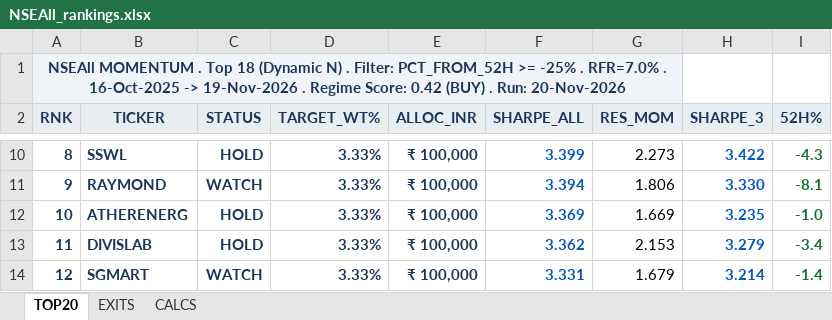
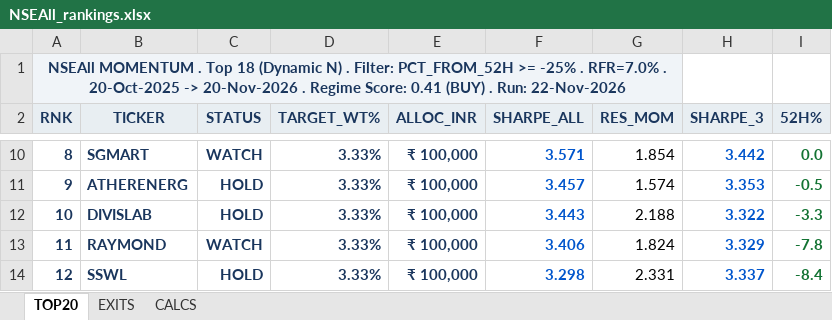
Before and after one commit to ameetst/code, an Excel workbook: momentum/Sharpe/NSEAll_rankings.xlsx, sheet TOP20, drawn as a sheet; only a part is shown, gaps mark what is left out; values as stored, in another font and other column widths than the file's, no borders; the diff covers the shown part only; the diff names each change by its address in the sheet, - before the commit and + after, or states it on an @@ line.

```diff
--- a/momentum/Sharpe/NSEAll_rankings.xlsx (sheet TOP20)
+++ b/momentum/Sharpe/NSEAll_rankings.xlsx (sheet TOP20)
-A1 (RNK): …RFR=7.0% . 16-Oct-2025 -> 19-Nov-2026 . Regime Score: 0.42 (BUY) . Run: 20-Nov-2026
+A1 (RNK): …RFR=7.0% . 20-Oct-2025 -> 20-Nov-2026 . Regime Score: 0.41 (BUY) . Run: 22-Nov-2026
-B10 (TICKER): SSWL
+B10 (TICKER): SGMART
-C10 (STATUS): HOLD
+C10 (STATUS): WATCH
-F10 (SHARPE_ALL): 3.399
+F10 (SHARPE_ALL): 3.571
-G10 (RES_MOM): 2.273
+G10 (RES_MOM): 1.854
-H10 (SHARPE_3): 3.422
+H10 (SHARPE_3): 3.442
-I10 (52H%): -4.3
+I10 (52H%): 0.0
-B11 (TICKER): RAYMOND
+B11 (TICKER): ATHERENERG
-C11 (STATUS): WATCH
+C11 (STATUS): HOLD
-F11 (SHARPE_ALL): 3.394
+F11 (SHARPE_ALL): 3.457
-G11 (RES_MOM): 1.806
+G11 (RES_MOM): 1.574
-H11 (SHARPE_3): 3.330
+H11 (SHARPE_3): 3.353
-I11 (52H%): -8.1
+I11 (52H%): -0.5
-B12 (TICKER): ATHERENERG
+B12 (TICKER): DIVISLAB
-F12 (SHARPE_ALL): 3.369
+F12 (SHARPE_ALL): 3.443
-G12 (RES_MOM): 1.669
+G12 (RES_MOM): 2.188
-H12 (SHARPE_3): 3.235
+H12 (SHARPE_3): 3.322
-I12 (52H%): -1.0
+I12 (52H%): -3.3
-B13 (TICKER): DIVISLAB
+B13 (TICKER): RAYMOND
-C13 (STATUS): HOLD
+C13 (STATUS): WATCH
-F13 (SHARPE_ALL): 3.362
+F13 (SHARPE_ALL): 3.406
-G13 (RES_MOM): 2.153
+G13 (RES_MOM): 1.824
-H13 (SHARPE_3): 3.279
+H13 (SHARPE_3): 3.329
-I13 (52H%): -3.4
+I13 (52H%): -7.8
-B14 (TICKER): SGMART
+B14 (TICKER): SSWL
-C14 (STATUS): WATCH
+C14 (STATUS): HOLD
-F14 (SHARPE_ALL): 3.331
+F14 (SHARPE_ALL): 3.298
-G14 (RES_MOM): 1.679
+G14 (RES_MOM): 2.331
-H14 (SHARPE_3): 3.214
+H14 (SHARPE_3): 3.337
-I14 (52H%): -1.4
+I14 (52H%): -8.4
```
Also changed, not shown: 62 edited cells elsewhere in this sheet, sheet CALCS, sheet EXITS, 8 other files.
